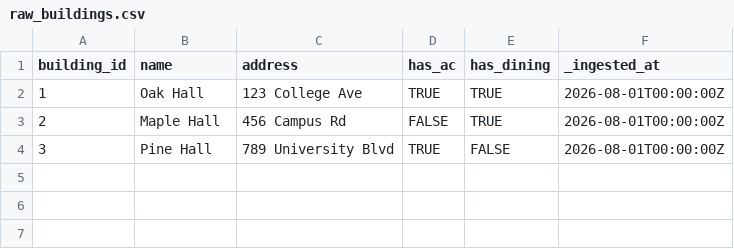
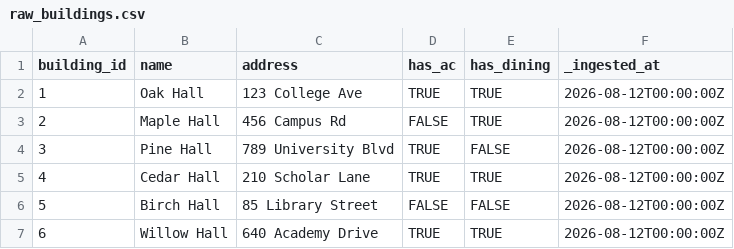
Before and after one commit to adelrioj01/End-to-End-Cloud-Data-Pipeline-for-Housing-Availability-Analytics, a CSV file: Data/raw_buildings.csv, drawn as a sheet.

```diff
--- a/Data/raw_buildings.csv
+++ b/Data/raw_buildings.csv
@@ -1,4 +1,7 @@
 building_id,name,address,has_ac,has_dining,_ingested_at
-1,Oak Hall,123 College Ave,TRUE,TRUE,2026-08-01T00:00:00Z
-2,Maple Hall,456 Campus Rd,FALSE,TRUE,2026-08-01T00:00:00Z
-3,Pine Hall,789 University Blvd,TRUE,FALSE,2026-08-01T00:00:00Z
+1,Oak Hall,123 College Ave,TRUE,TRUE,2026-08-12T00:00:00Z
+2,Maple Hall,456 Campus Rd,FALSE,TRUE,2026-08-12T00:00:00Z
+3,Pine Hall,789 University Blvd,TRUE,FALSE,2026-08-12T00:00:00Z
+4,Cedar Hall,210 Scholar Lane,TRUE,TRUE,2026-08-12T00:00:00Z
+5,Birch Hall,85 Library Street,FALSE,FALSE,2026-08-12T00:00:00Z
+6,Willow Hall,640 Academy Drive,TRUE,TRUE,2026-08-12T00:00:00Z
```
Also changed, not shown: Data/raw_assignments.csv, Data/raw_rooms.csv, 1 other file.
